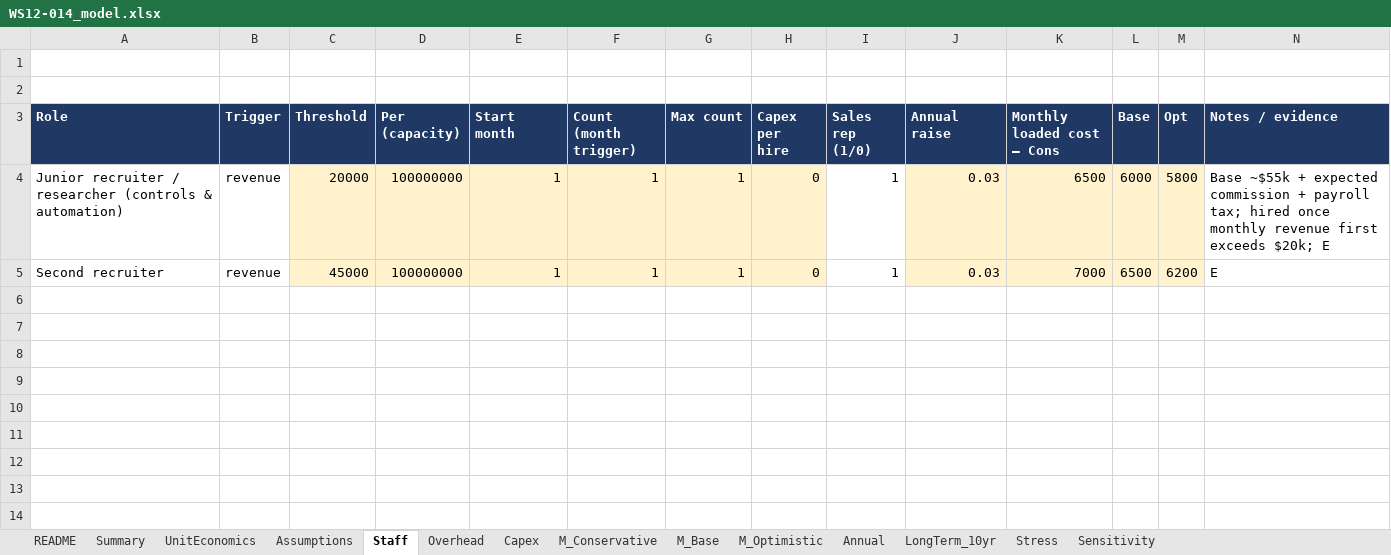
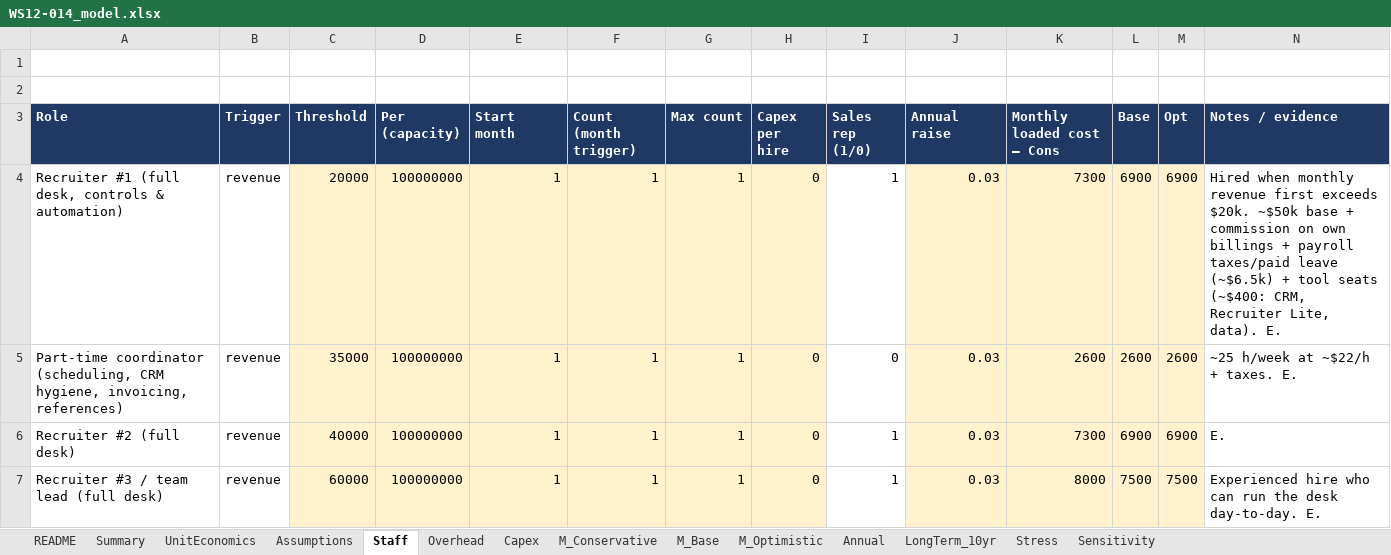
Before and after one commit to arnavhiteshpatel-cloud/playground, an Excel workbook: project-atlas/08_financial_models/WS12-014_model.xlsx, sheet Staff, drawn as a sheet; values as stored, in another font and other column widths than the file's, no borders; addresses are those after the commit; the diff names each change by its address in the sheet, - before the commit and + after, or states it on an @@ line.

```diff
--- a/project-atlas/08_financial_models/WS12-014_model.xlsx (sheet Staff)
+++ b/project-atlas/08_financial_models/WS12-014_model.xlsx (sheet Staff)
-A4 (Role): Junior recruiter / researcher (controls & automation)
+A4 (Role): Recruiter #1 (full desk, controls & automation)
-K4 (Monthly loaded cost — Cons): 6500
+K4 (Monthly loaded cost — Cons): 7300
-L4 (Base): 6000
+L4 (Base): 6900
-M4 (Opt): 5800
+M4 (Opt): 6900
-N4 (Notes / evidence): Base ~$55k + expected commission + payroll tax; hired once monthly revenue first exceeds $20k; E
+N4 (Notes / evidence): Hired when monthly revenue first exceeds $20k. ~$50k base + commission on own billings + payroll taxes/paid leave (~$6.5k) + tool seats (~$400: CRM, Recruiter Lite, data). E.
+row 5: Part-time coordinator (scheduling, CRM hygiene, invoicing, references) | revenue | 35000 | 100000000 | 1 | 1 | 1 | 0 | 0 | 0.03 | 2600 | 2600 | 2600 | ~25 h/week at ~$22/h + taxes. E.
-A6 (Role): Second recruiter
+A6 (Role): Recruiter #2 (full desk)
-C6 (Threshold): 45000
+C6 (Threshold): 40000
-K6 (Monthly loaded cost — Cons): 7000
+K6 (Monthly loaded cost — Cons): 7300
-L6 (Base): 6500
+L6 (Base): 6900
-M6 (Opt): 6200
+M6 (Opt): 6900
-N6 (Notes / evidence): E
+N6 (Notes / evidence): E.
+row 7: Recruiter #3 / team lead (full desk) | revenue | 60000 | 100000000 | 1 | 1 | 1 | 0 | 1 | 0.03 | 8000 | 7500 | 7500 | Experienced hire who can run the desk day-to-day. E.
```
Also changed, not shown: sheet M_Base, sheet M_Optimistic, sheet M_Conservative, sheet Annual, sheet Stress, sheet Sensitivity, 6 more sheets, project-atlas/08_financial_models/WS05-007_model.xlsx, 9 other files.
